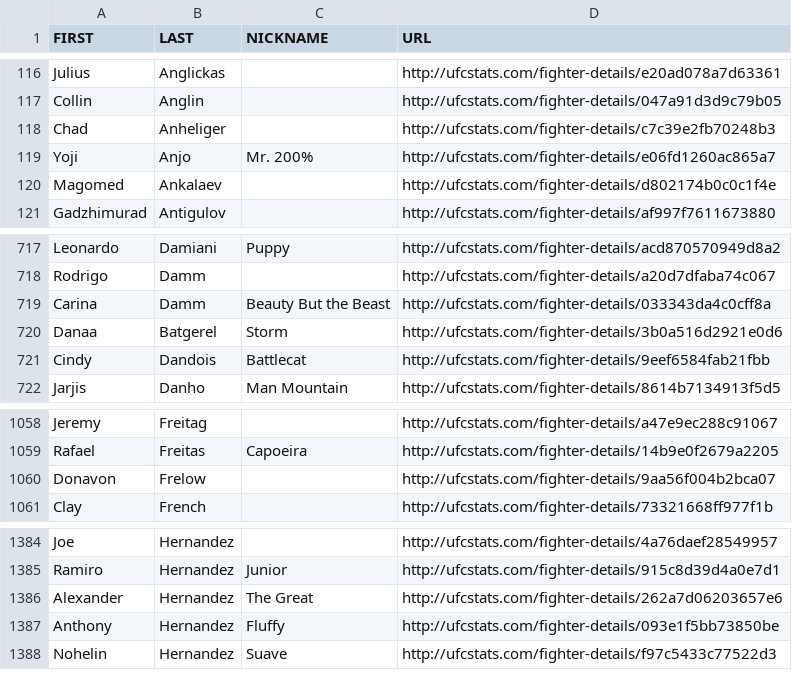
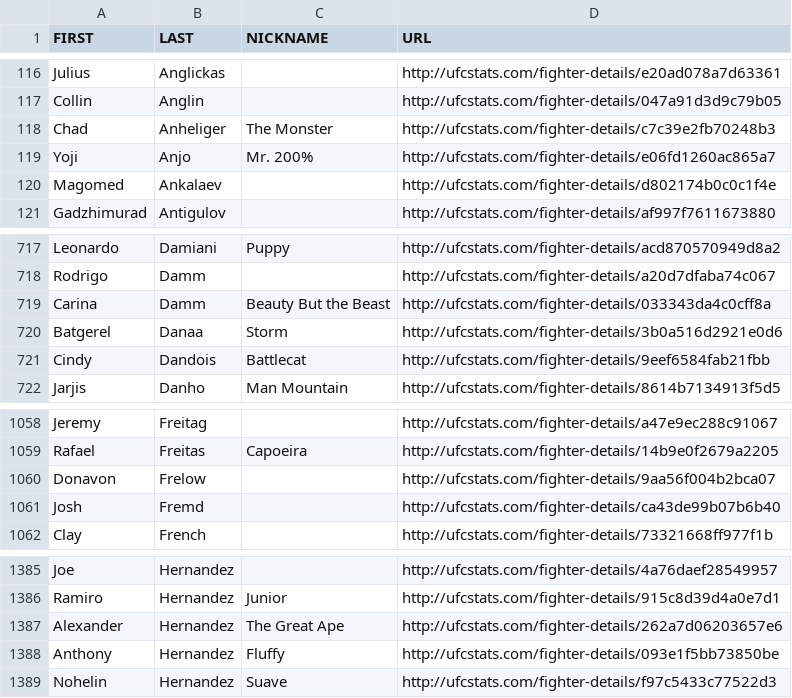
Before and after one commit to YashD5291/UFC-Stats-Scrap, a CSV file: ufc_fighter_details.csv, drawn as a sheet; only a part is shown, gaps mark what is left out.

```diff
--- a/ufc_fighter_details.csv
+++ b/ufc_fighter_details.csv
@@ -117,3 +117,3 @@ Julius,Anglickas,,http://ufcstats.com/fighter-details/e20ad078a7d63361
 Collin,Anglin,,http://ufcstats.com/fighter-details/047a91d3d9c79b05
-Chad,Anheliger,,http://ufcstats.com/fighter-details/c7c39e2fb70248b3
+Chad,Anheliger,The Monster,http://ufcstats.com/fighter-details/c7c39e2fb70248b3
 Yoji,Anjo,Mr. 200%,http://ufcstats.com/fighter-details/e06fd1260ac865a7
@@ -719,3 +719,3 @@ Rodrigo,Damm,,http://ufcstats.com/fighter-details/a20d7dfaba74c067
 Carina,Damm,Beauty But the Beast,http://ufcstats.com/fighter-details/033343da4c0cff8a
-Danaa,Batgerel,Storm,http://ufcstats.com/fighter-details/3b0a516d2921e0d6
+Batgerel,Danaa,Storm,http://ufcstats.com/fighter-details/3b0a516d2921e0d6
 Cindy,Dandois,Battlecat,http://ufcstats.com/fighter-details/9eef6584fab21fbb
@@ -1060,2 +1060,3 @@ Rafael,Freitas,Capoeira,http://ufcstats.com/fighter-details/14b9e0f2679a2205
 Donavon,Frelow,,http://ufcstats.com/fighter-details/9aa56f004b2bca07
+Josh,Fremd,,http://ufcstats.com/fighter-details/ca43de99b07b6b40
 Clay,French,,http://ufcstats.com/fighter-details/73321668ff977f1b
@@ -1385,3 +1386,3 @@ Joe,Hernandez,,http://ufcstats.com/fighter-details/4a76daef28549957
 Ramiro,Hernandez,Junior,http://ufcstats.com/fighter-details/915c8d39d4a0e7d1
-Alexander,Hernandez,The Great,http://ufcstats.com/fighter-details/262a7d06203657e6
+Alexander,Hernandez,The Great Ape,http://ufcstats.com/fighter-details/262a7d06203657e6
 Anthony,Hernandez,Fluffy,http://ufcstats.com/fighter-details/093e1f5bb73850be
```
Also changed, not shown: ufc_fighter_tott.csv.
